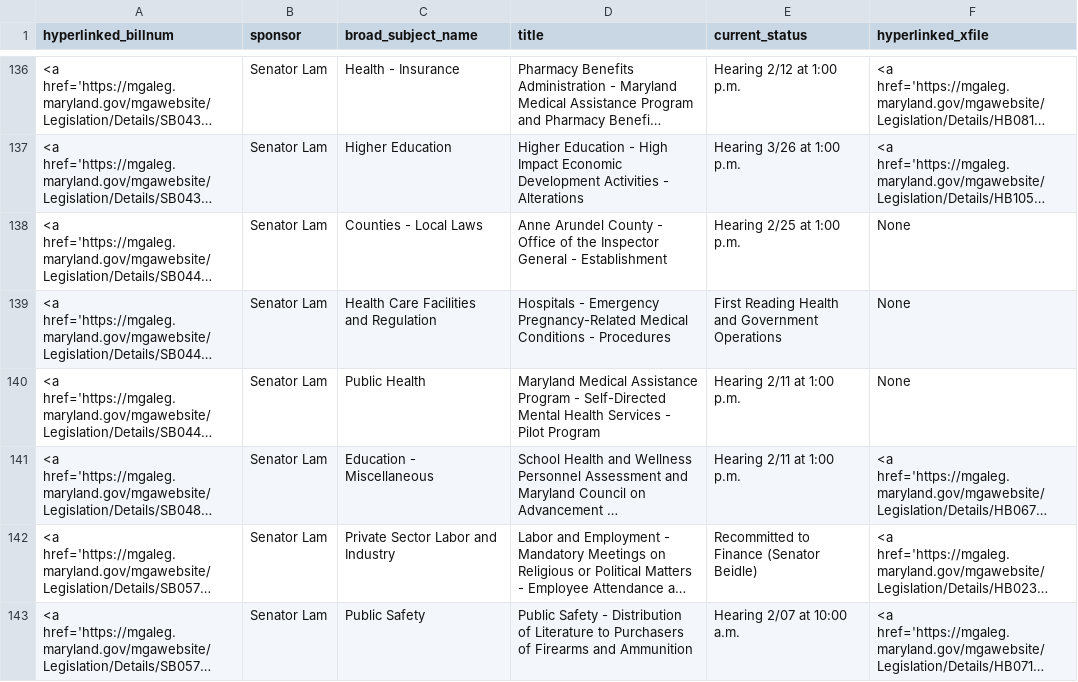
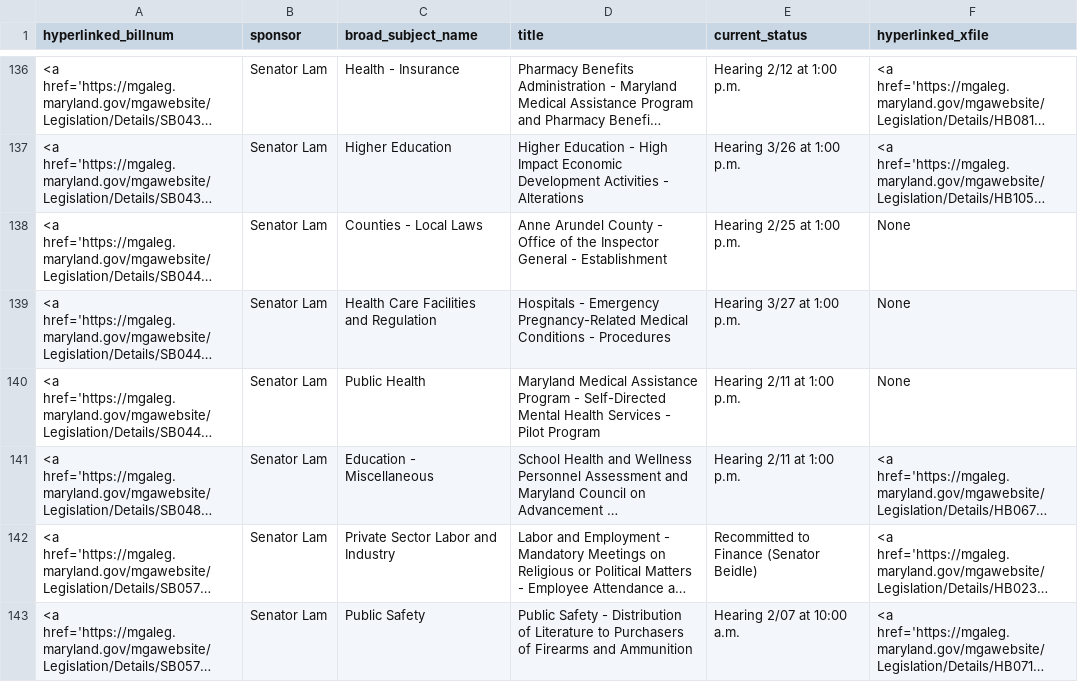
Before and after one commit to Baltimore-Sun/md-ga-bill-tracker, a CSV file: howtab.csv, drawn as a sheet; only a part is shown, gaps mark what is left out; long unchanged cells end in …; the diff names each change by its address in the sheet, - before the commit and + after, or states it on an @@ line.

```diff
--- a/howtab.csv
+++ b/howtab.csv
-E139 (current_status): First Reading Health and Government Operations
+E139 (current_status): Hearing 3/27 at 1:00 p.m.
```
Also changed, not shown: aatab.csv.
